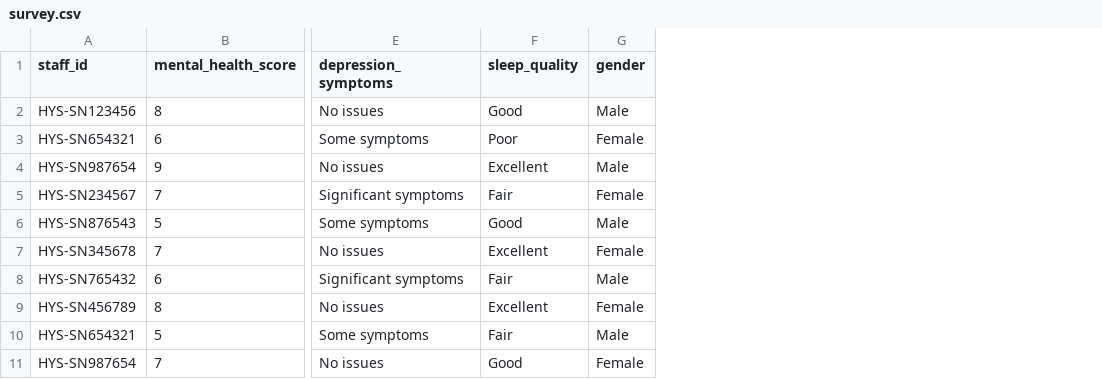
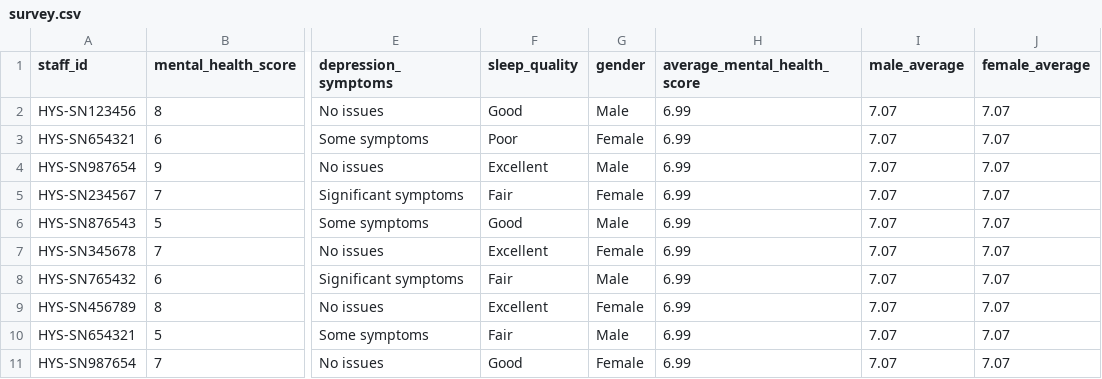
Before and after one commit to ABAYA12/world_200_employees, a CSV file: employees_mental_health/survey.csv, drawn as a sheet; only a part is shown, gaps mark what is left out; the diff names each change by its address in the sheet, - before the commit and + after, or states it on an @@ line.

```diff
--- a/employees_mental_health/survey.csv
+++ b/employees_mental_health/survey.csv
+column H (average_mental_health_score), rows 2-11: all 6.99
+column I (male_average), rows 2-11: all 7.07
+column J (female_average), rows 2-11: all 7.07
```
Also changed, not shown: 1 other file.
